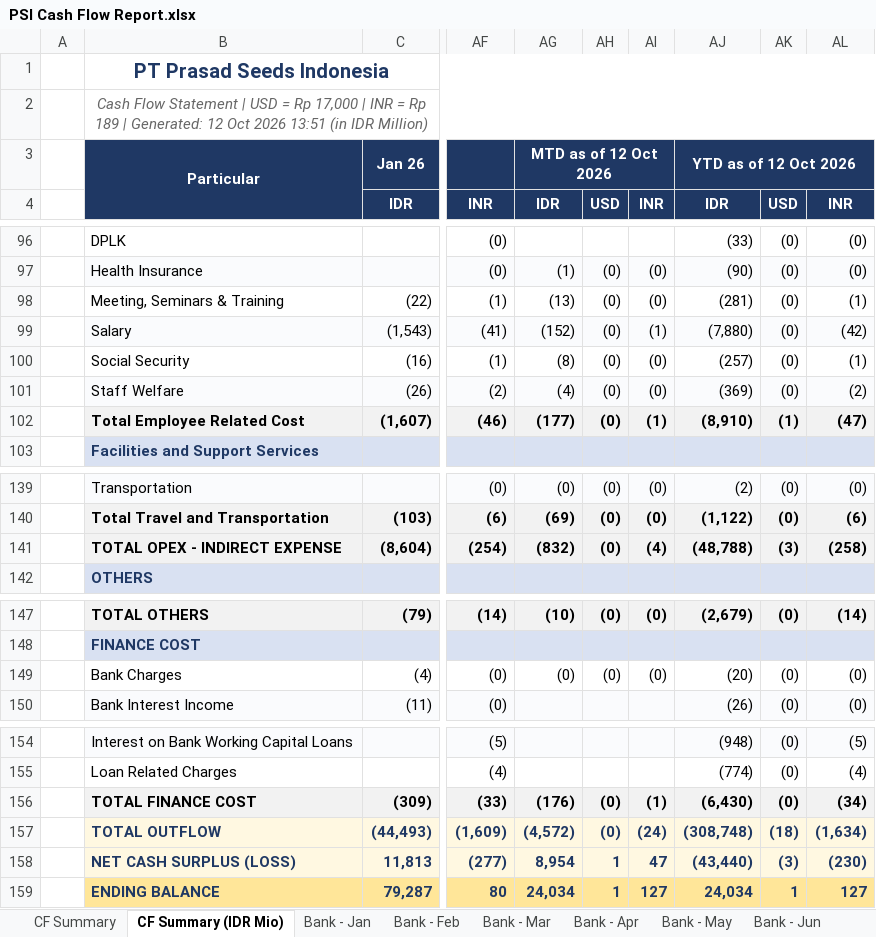
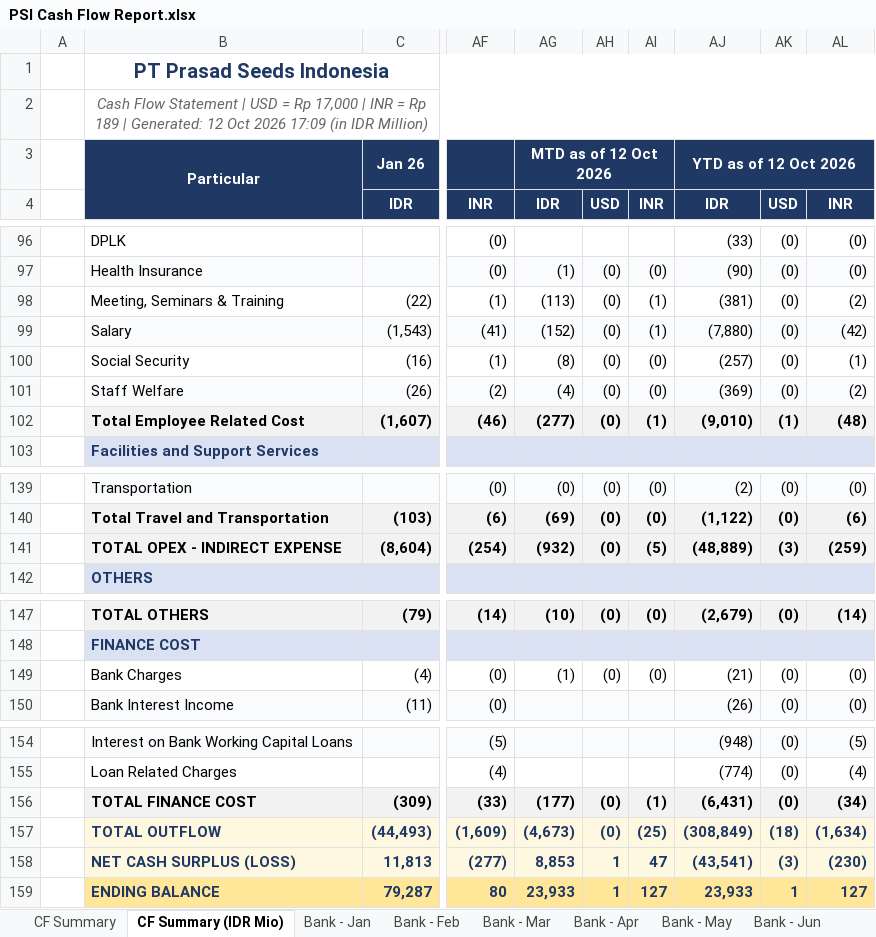
Before and after one commit to finmanagerindonesia-dev/psi-cash-dashboard, an Excel workbook: public/PSI Cash Flow Report.xlsx, sheet CF Summary (IDR Mio), drawn as a sheet; only a part is shown, gaps mark what is left out; values as stored, in another font and other column widths than the file's, no borders; the diff names each change by its address in the sheet, - before the commit and + after, or states it on an @@ line.

```diff
--- a/public/PSI Cash Flow Report.xlsx (sheet CF Summary (IDR Mio))
+++ b/public/PSI Cash Flow Report.xlsx (sheet CF Summary (IDR Mio))
-B2: …Oct 2026 13:51 (in IDR…
+B2: …Oct 2026 17:09 (in IDR…
-AG98: (13)
+AG98: (113)
-AI98: (0)
+AI98: (1)
-AJ98: (281)
+AJ98: (381)
-AL98: (1)
+AL98: (2)
-AG102: (177)
+AG102: (277)
-AJ102: (8,910)
+AJ102: (9,010)
-AL102: (47)
+AL102: (48)
-AG141: (832)
+AG141: (932)
-AI141: (4)
+AI141: (5)
-AJ141: (48,788)
+AJ141: (48,889)
-AL141: (258)
+AL141: (259)
-AG149: (0)
+AG149: (1)
-AJ149: (20)
+AJ149: (21)
-AG156: (176)
+AG156: (177)
-AJ156: (6,430)
+AJ156: (6,431)
-AG157: (4,572)
+AG157: (4,673)
-AI157: (24)
+AI157: (25)
-AJ157: (308,748)
+AJ157: (308,849)
-AG158: 8,954
+AG158: 8,853
-AJ158: (43,440)
+AJ158: (43,541)
-AG159: 24,034
+AG159: 23,933
-AJ159: 24,034
+AJ159: 23,933
```
Also changed, not shown: sheet CF Summary, sheet Bank - Oct, 3 other files.
